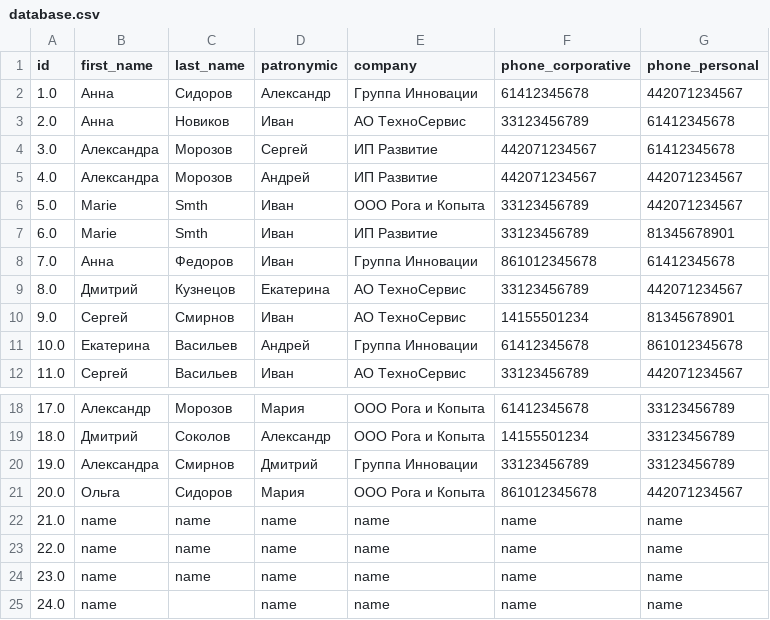
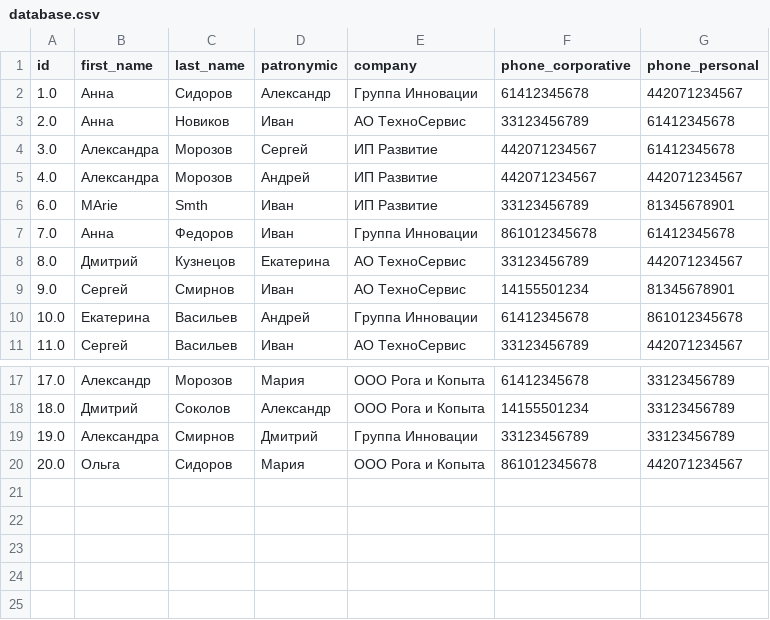
Before and after one commit to TamaraSavadyan/test-task-EffectiveMobile, a CSV file: database.csv, drawn as a sheet; only a part is shown, gaps mark what is left out.

```diff
--- a/database.csv
+++ b/database.csv
@@ -5,4 +5,3 @@ id,first_name,last_name,patronymic,company,phone_corporative,phone_personal
 4.0,Александра,Морозов,Андрей,ИП Развитие,442071234567,442071234567
-5.0,Marie,Smth,Иван,ООО Рога и Копыта,33123456789,442071234567
-6.0,Marie,Smth,Иван,ИП Развитие,33123456789,81345678901
+6.0,MArie,Smth,Иван,ИП Развитие,33123456789,81345678901
 7.0,Анна,Федоров,Иван,Группа Инновации,861012345678,61412345678
@@ -21,5 +20 @@ id,first_name,last_name,patronymic,company,phone_corporative,phone_personal
 20.0,Ольга,Сидоров,Мария,ООО Рога и Копыта,861012345678,442071234567
-21.0,name,name,name,name,name,name
-22.0,name,name,name,name,name,name
-23.0,name,name,name,name,name,name
-24.0,name,,name,name,name,name
```
Also changed, not shown: 2 other files.
